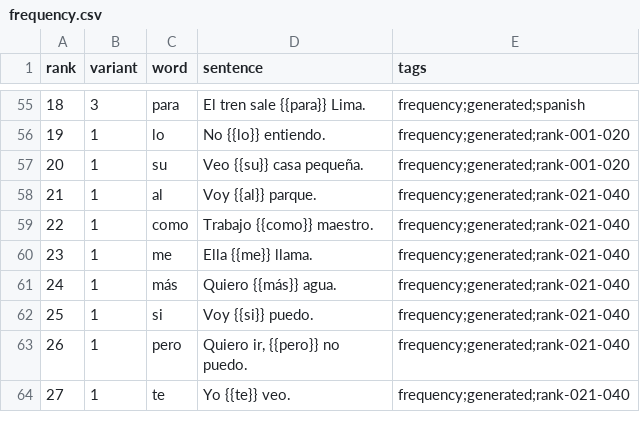
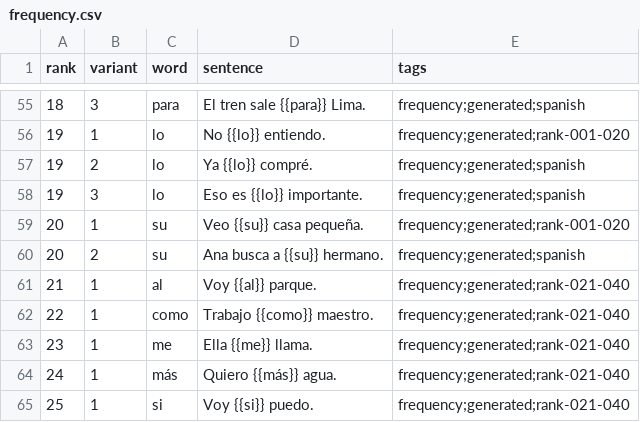
Before and after one commit to dnywh/mochiko, a CSV file: languages/es/frequency.csv, drawn as a sheet; only a part is shown, gaps mark what is left out; the shorter side is filled out with more unchanged rows.

```diff
--- a/languages/es/frequency.csv
+++ b/languages/es/frequency.csv
@@ -56,3 +56,6 @@ rank,variant,word,sentence,tags
 19,1,lo,No {{lo}} entiendo.,frequency;generated;rank-001-020
+19,2,lo,Ya {{lo}} compré.,frequency;generated;spanish
+19,3,lo,Eso es {{lo}} importante.,frequency;generated;spanish
 20,1,su,Veo {{su}} casa pequeña.,frequency;generated;rank-001-020
+20,2,su,Ana busca a {{su}} hermano.,frequency;generated;spanish
 21,1,al,Voy {{al}} parque.,frequency;generated;rank-021-040
```
Also changed, not shown: languages/de/frequency.csv.
